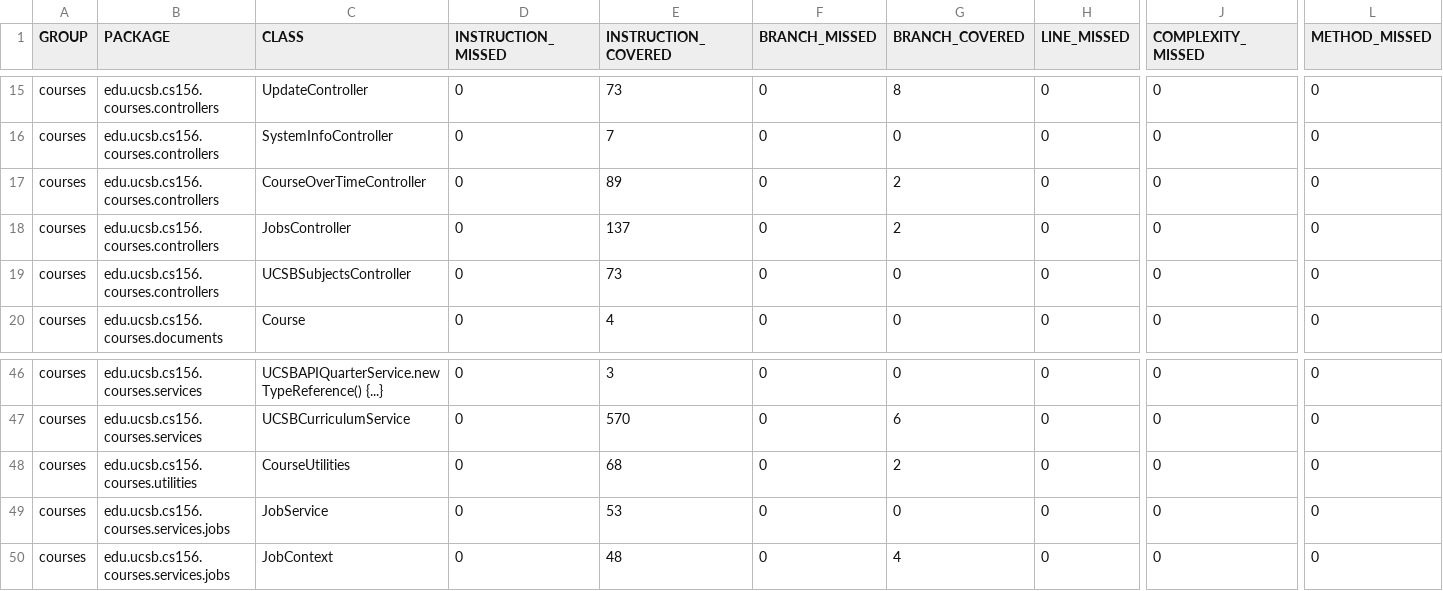
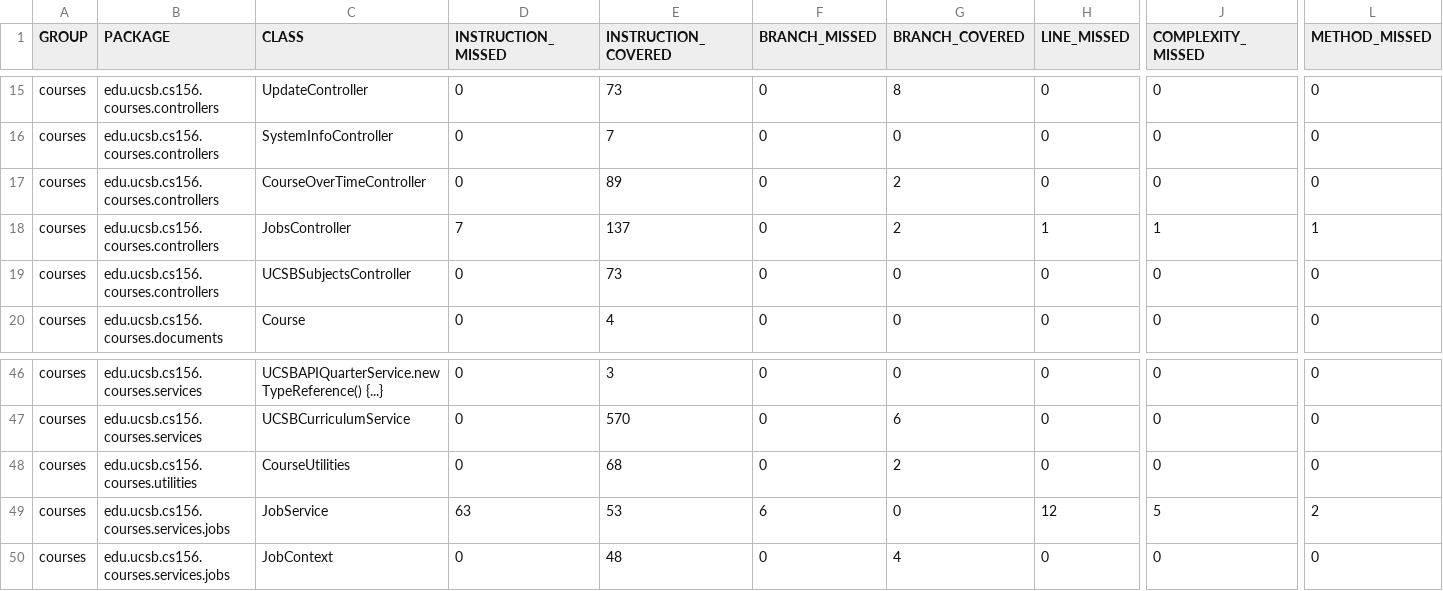
Before and after one commit to ucsb-cs156-f24/proj-courses-f24-01, a CSV file: jacoco/jacoco.csv, drawn as a sheet; only a part is shown, gaps mark what is left out; the diff names each change by its address in the sheet, - before the commit and + after, or states it on an @@ line.

```diff
--- a/jacoco/jacoco.csv
+++ b/jacoco/jacoco.csv
-D18 (INSTRUCTION_MISSED): 0
+D18 (INSTRUCTION_MISSED): 7
-H18 (LINE_MISSED): 0
+H18 (LINE_MISSED): 1
-J18 (COMPLEXITY_MISSED): 0
+J18 (COMPLEXITY_MISSED): 1
-L18 (METHOD_MISSED): 0
+L18 (METHOD_MISSED): 1
-D49 (INSTRUCTION_MISSED): 0
+D49 (INSTRUCTION_MISSED): 63
-F49 (BRANCH_MISSED): 0
+F49 (BRANCH_MISSED): 6
-H49 (LINE_MISSED): 0
+H49 (LINE_MISSED): 12
-J49 (COMPLEXITY_MISSED): 0
+J49 (COMPLEXITY_MISSED): 5
-L49 (METHOD_MISSED): 0
+L49 (METHOD_MISSED): 2
```
Also changed, not shown: 11 other files.
